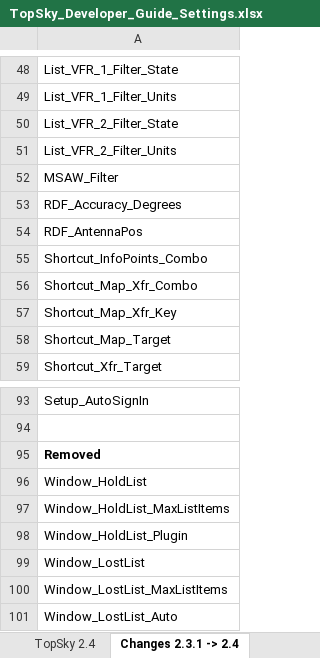
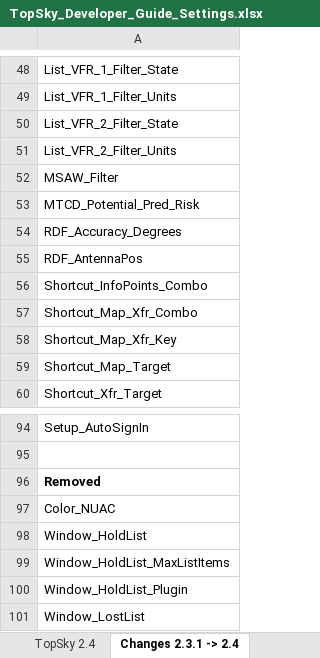
Before and after one commit to Vatsim-Scandinavia/ENOR-Sectorfile, an Excel workbook: TopSky_Developer_Guide_Settings.xlsx, sheet Changes 2.3.1 -> 2.4, drawn as a sheet; only a part is shown, gaps mark what is left out; the shorter side is filled out with more unchanged rows; values as stored, in another font and other column widths than the file's, no borders; conditional formats not drawn; the diff names each change by its address in the sheet, - before the commit and + after, or states it on an @@ line.

```diff
--- a/TopSky_Developer_Guide_Settings.xlsx (sheet Changes 2.3.1 -> 2.4)
+++ b/TopSky_Developer_Guide_Settings.xlsx (sheet Changes 2.3.1 -> 2.4)
+row 53: MTCD_Potential_Pred_Risk
+row 97: Color_NUAC
```
Also changed, not shown: sheet TopSky 2.4, 4 other files.
